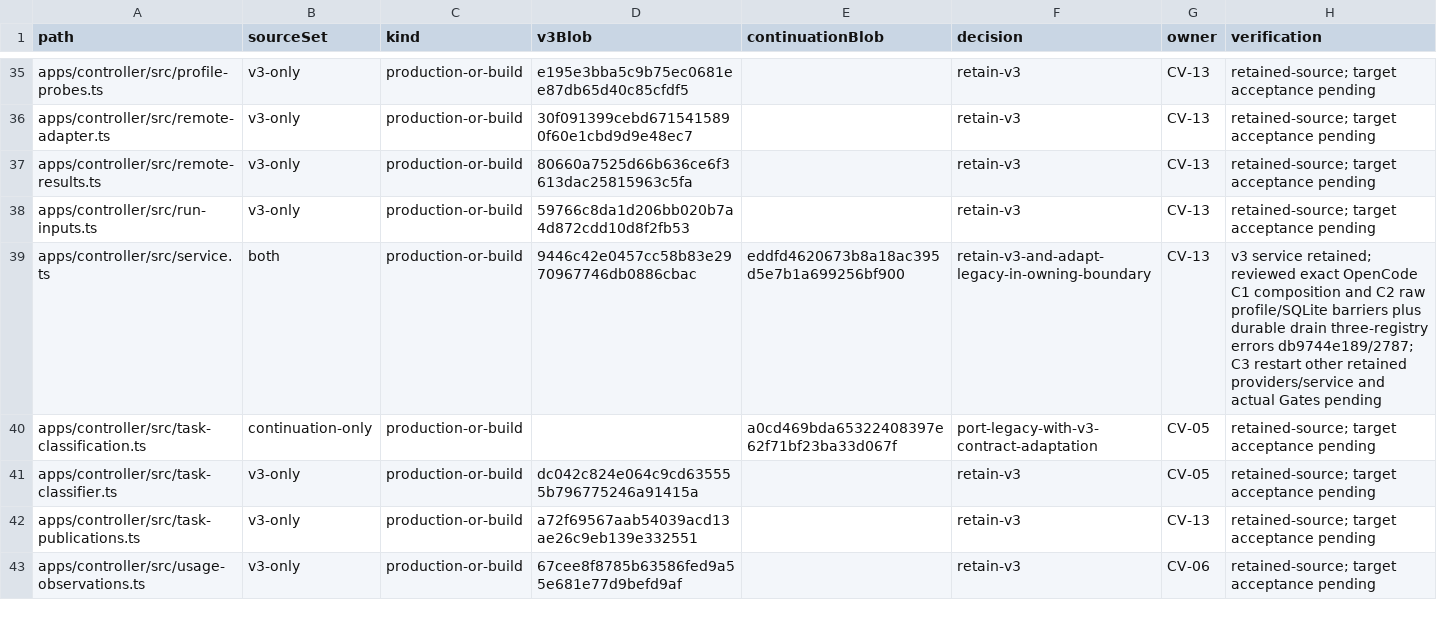
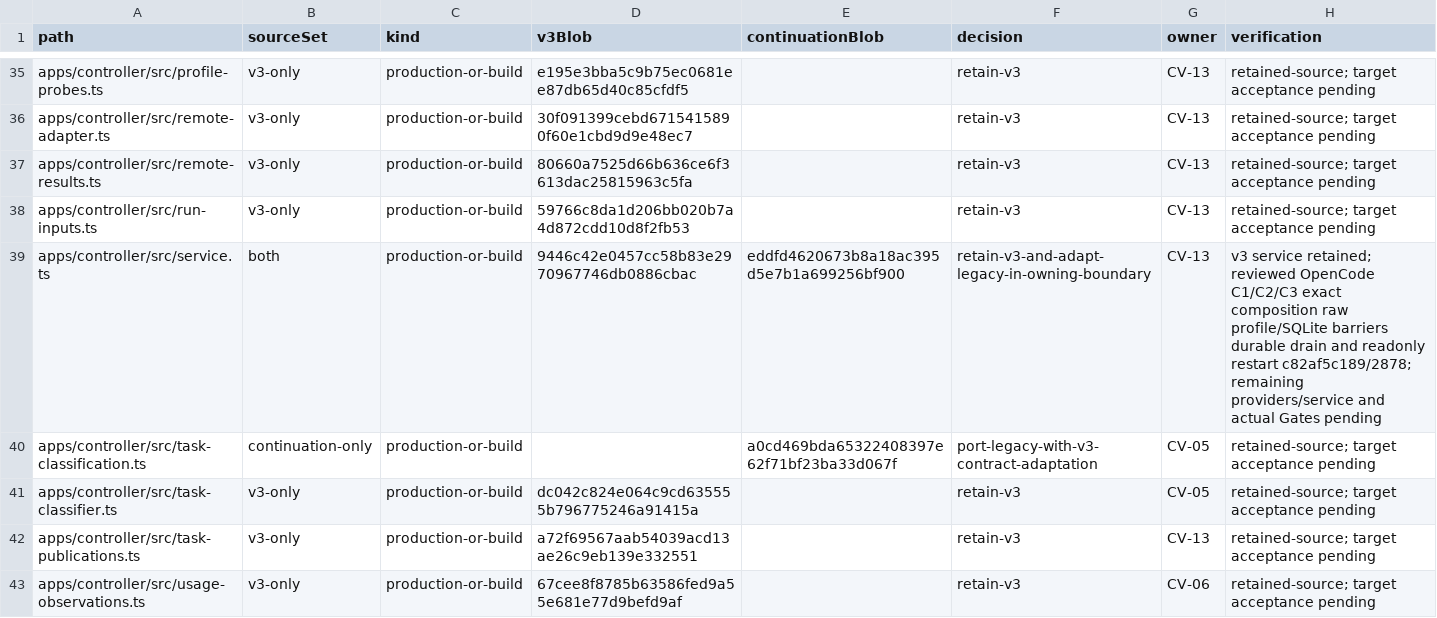
Before and after one commit to Arragon/Dispatcher, a CSV file: docs/evidence/convergence/source-disposition.csv, drawn as a sheet; only a part is shown, gaps mark what is left out; the diff covers the shown part only.

Commit message:
docs(convergence): record OpenCode restart and Pi follow-up plan

```diff
--- a/docs/evidence/convergence/source-disposition.csv
+++ b/docs/evidence/convergence/source-disposition.csv
@@ -38,3 +38,3 @@ apps/controller/src/remote-results.ts,v3-only,production-or-build,80660a7525d66b
 apps/controller/src/run-inputs.ts,v3-only,production-or-build,59766c8da1d206bb020b7a4d872cdd10d8f2fb53,,retain-v3,CV-13,retained-source; target acceptance pending
-apps/controller/src/service.ts,both,production-or-build,9446c42e0457cc58b83e2970967746db0886cbac,eddfd4620673b8a18ac395d5e7b1a699256bf900,retain-v3-and-adapt-legacy-in-owning-boundary,CV-13,v3 service retained; reviewed exact OpenCode C1 composition and C2 raw profile/SQLite barriers plus durable drain three-registry errors db9744e189/2787; C3 restart other retained providers/service and actual Gates pending
+apps/controller/src/service.ts,both,production-or-build,9446c42e0457cc58b83e2970967746db0886cbac,eddfd4620673b8a18ac395d5e7b1a699256bf900,retain-v3-and-adapt-legacy-in-owning-boundary,CV-13,v3 service retained; reviewed OpenCode C1/C2/C3 exact composition raw profile/SQLite barriers durable drain and readonly restart c82af5c189/2878; remaining providers/service and actual Gates pending
 apps/controller/src/task-classification.ts,continuation-only,production-or-build,,a0cd469bda65322408397e62f71bf23ba33d067f,port-legacy-with-v3-contract-adaptation,CV-05,retained-source; target acceptance pending
```
Also changed, not shown: 2 edited cells elsewhere in this file, 8 other files.
